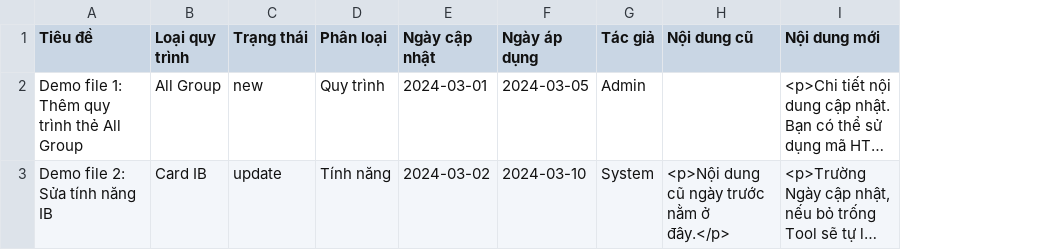
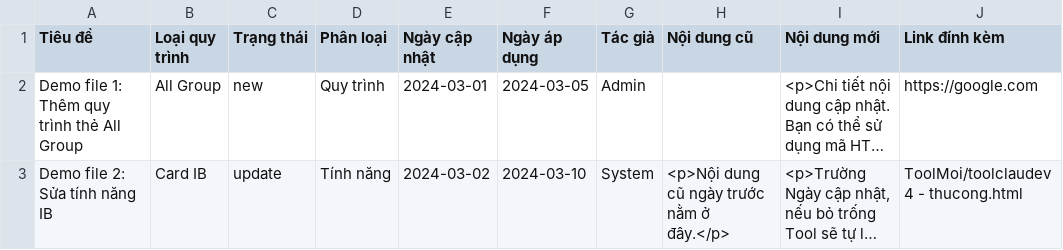
Before and after one commit to sun4eyes008-alpha/webdeployfe, a CSV file: Project-option-03-NuoiTeam/NO_NOTE_NO_LOG/ToolMoi/Test_ChangeLog.csv, drawn as a sheet; long unchanged cells end in …; the diff names each change by its address in the sheet, - before the commit and + after, or states it on an @@ line.

Commit message:
update tool dang bai

```diff
--- a/Project-option-03-NuoiTeam/NO_NOTE_NO_LOG/ToolMoi/Test_ChangeLog.csv
+++ b/Project-option-03-NuoiTeam/NO_NOTE_NO_LOG/ToolMoi/Test_ChangeLog.csv
+column J (Link đính kèm), rows 2-3: https://google.com | ToolMoi/toolclaudev4 - thucong.html
```
Also changed, not shown: 2 other files.
